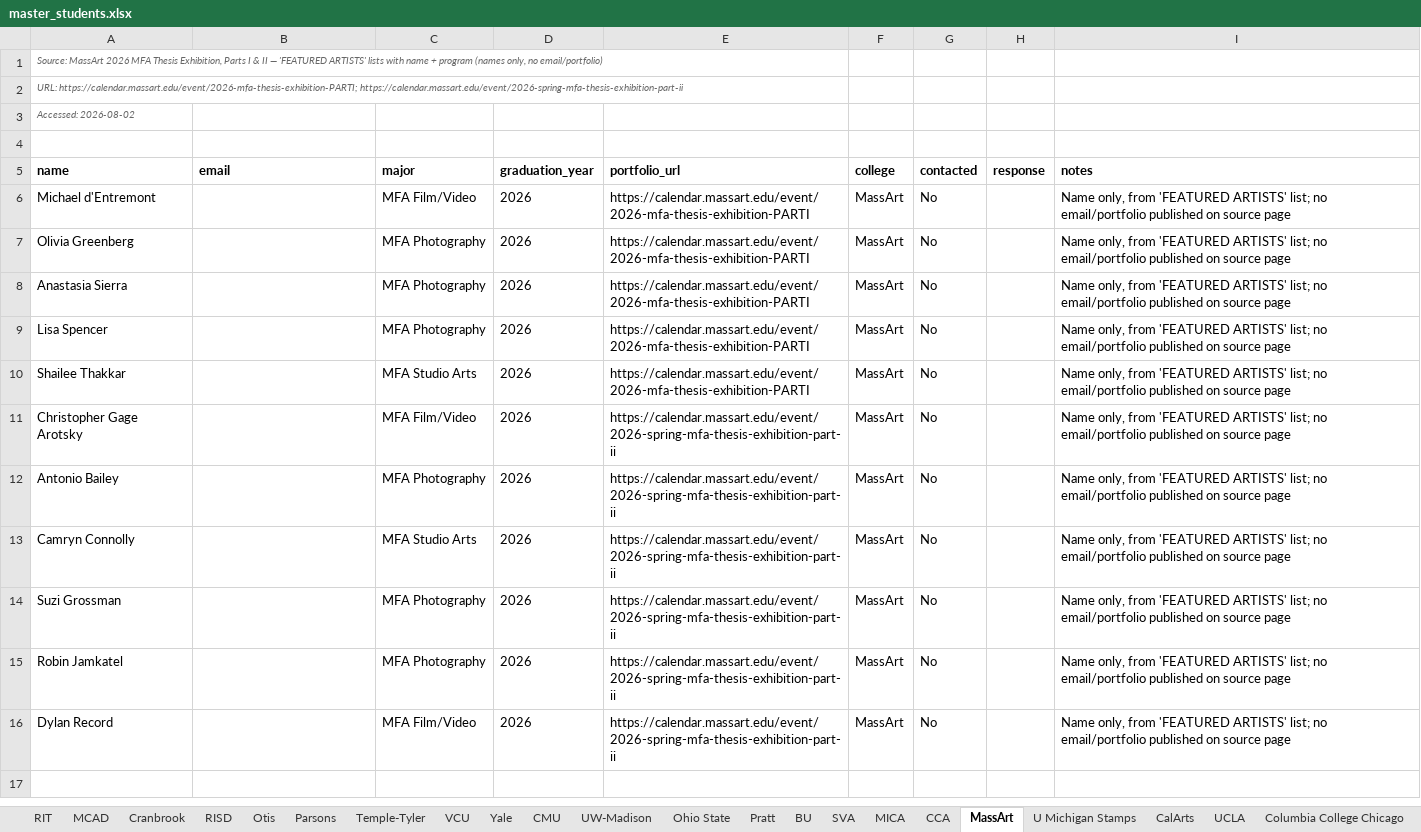
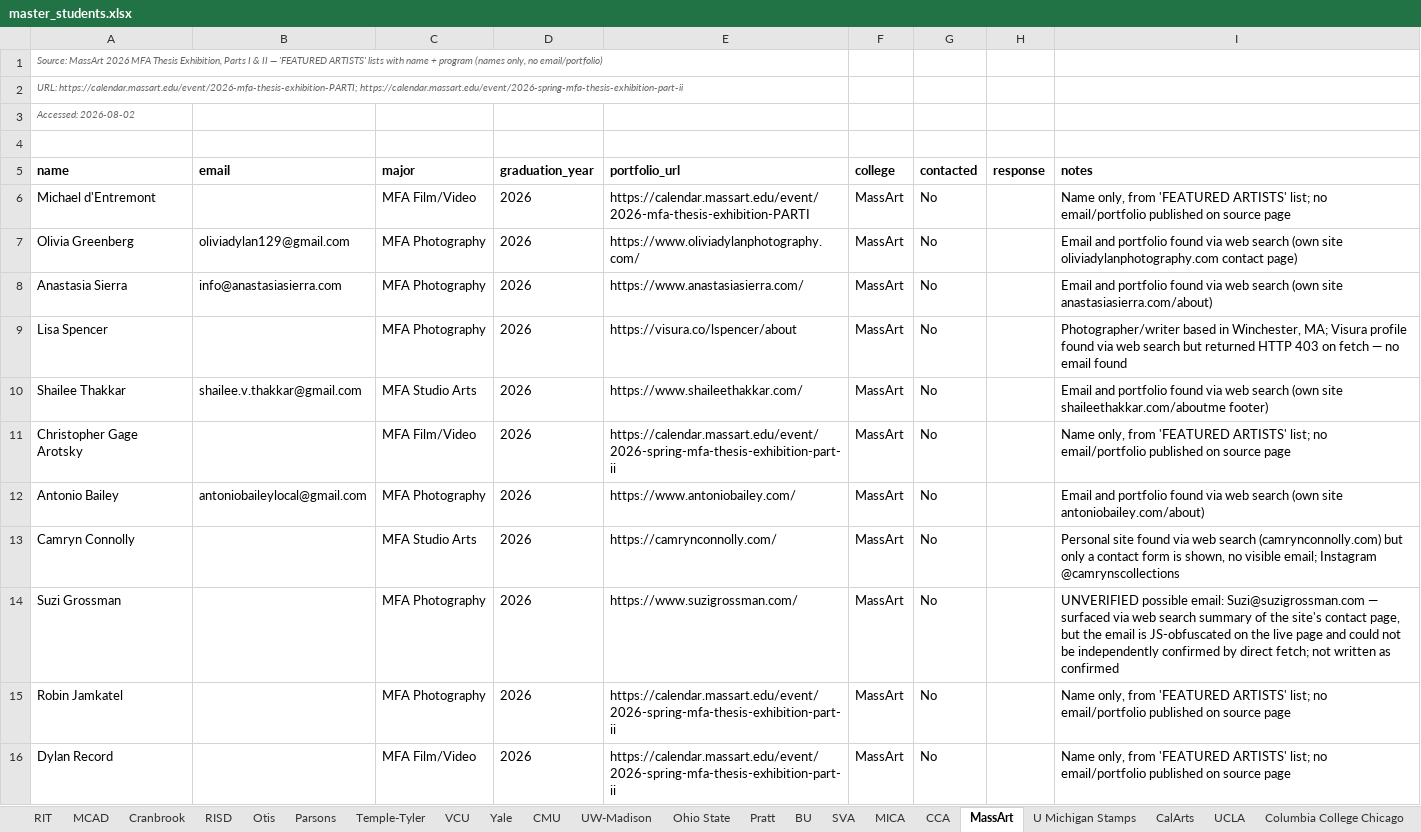
Before and after one commit to fufuman/opportunities-hub-scraper, an Excel workbook: Dezi Art Prize Student Data Scraping/master_students.xlsx, sheet MassArt, drawn as a sheet; values as stored, in another font and other column widths than the file's, no borders; the diff names each change by its address in the sheet, - before the commit and + after, or states it on an @@ line.

```diff
--- a/Dezi Art Prize Student Data Scraping/master_students.xlsx (sheet MassArt)
+++ b/Dezi Art Prize Student Data Scraping/master_students.xlsx (sheet MassArt)
-B7 (email): (empty)
+B7 (email): oliviadylan129@gmail.com
-E7 (portfolio_url): https://calendar.massart.edu/event/2026-mfa-thesis-exhibition-PARTI
+E7 (portfolio_url): https://www.oliviadylanphotography.com/
-I7 (notes): Name only, from 'FEATURED ARTISTS' list; no email/portfolio published on source page
+I7 (notes): Email and portfolio found via web search (own site oliviadylanphotography.com contact page)
-B8 (email): (empty)
+B8 (email): info@anastasiasierra.com
-E8 (portfolio_url): https://calendar.massart.edu/event/2026-mfa-thesis-exhibition-PARTI
+E8 (portfolio_url): https://www.anastasiasierra.com/
-I8 (notes): Name only, from 'FEATURED ARTISTS' list; no email/portfolio published on source page
+I8 (notes): Email and portfolio found via web search (own site anastasiasierra.com/about)
-E9 (portfolio_url): https://calendar.massart.edu/event/2026-mfa-thesis-exhibition-PARTI
+E9 (portfolio_url): https://visura.co/lspencer/about
-I9 (notes): Name only, from 'FEATURED ARTISTS' list; no email/portfolio published on source page
+I9 (notes): Photographer/writer based in Winchester, MA; Visura profile found via web search but returned HTTP 403 on fetch — no email found
-B10 (email): (empty)
+B10 (email): shailee.v.thakkar@gmail.com
-E10 (portfolio_url): https://calendar.massart.edu/event/2026-mfa-thesis-exhibition-PARTI
+E10 (portfolio_url): https://www.shaileethakkar.com/
-I10 (notes): Name only, from 'FEATURED ARTISTS' list; no email/portfolio published on source page
+I10 (notes): Email and portfolio found via web search (own site shaileethakkar.com/aboutme footer)
-B12 (email): (empty)
+B12 (email): antoniobaileylocal@gmail.com
-E12 (portfolio_url): https://calendar.massart.edu/event/2026-spring-mfa-thesis-exhibition-part-ii
+E12 (portfolio_url): https://www.antoniobailey.com/
-I12 (notes): Name only, from 'FEATURED ARTISTS' list; no email/portfolio published on source page
+I12 (notes): Email and portfolio found via web search (own site antoniobailey.com/about)
-E13 (portfolio_url): https://calendar.massart.edu/event/2026-spring-mfa-thesis-exhibition-part-ii
+E13 (portfolio_url): https://camrynconnolly.com/
-I13 (notes): Name only, from 'FEATURED ARTISTS' list; no email/portfolio published on source page
+I13 (notes): Personal site found via web search (camrynconnolly.com) but only a contact form is shown, no visible email; Instagram @camrynscollections
-E14 (portfolio_url): https://calendar.massart.edu/event/2026-spring-mfa-thesis-exhibition-part-ii
+E14 (portfolio_url): https://www.suzigrossman.com/
-I14 (notes): Name only, from 'FEATURED ARTISTS' list; no email/portfolio published on source page
+I14 (notes): UNVERIFIED possible email: Suzi@suzigrossman.com — surfaced via web search summary of the site's contact page, but the email is JS-obfuscated on the live page and could not be independently confirmed by direct fetch; not written as confirmed
```
Also changed, not shown: Dezi Art Prize Student Data Scraping/master_students_no_email.xlsx, Dezi Art Prize Student Data Scraping/master_students_with_email.xlsx, 2 other files.
